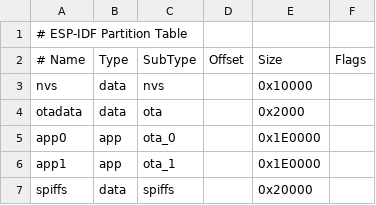
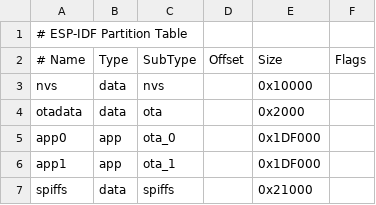
Before and after one commit to rednblkx/HomeKey-ESP32, a CSV file: with_ota.csv, drawn as a sheet.

```diff
--- a/with_ota.csv
+++ b/with_ota.csv
@@ -4,4 +4,4 @@ nvs,data,nvs,,0x10000,,
 otadata,data,ota,,0x2000,,
-app0,app,ota_0,,0x1E0000,,
-app1,app,ota_1,,0x1E0000,,
-spiffs,data,spiffs,,0x20000,,
+app0,app,ota_0,,0x1DF000,,
+app1,app,ota_1,,0x1DF000,,
+spiffs,data,spiffs,,0x21000,,
```
Also changed, not shown: 2 other files.
